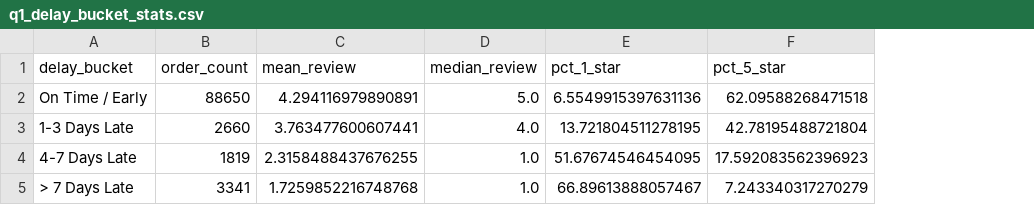
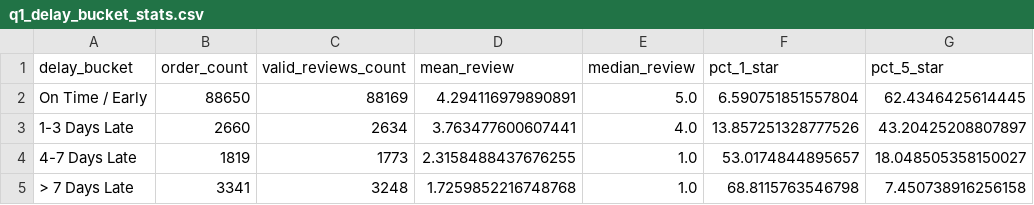
Before and after one commit to Baotran265/olist-ecommerce-data-analyst, a CSV file: outputs/tables/q1_delay_bucket_stats.csv, drawn as a sheet; addresses are those after the commit; the diff names each change by its address in the sheet, - before the commit and + after, or states it on an @@ line.

```diff
--- a/outputs/tables/q1_delay_bucket_stats.csv
+++ b/outputs/tables/q1_delay_bucket_stats.csv
+column C (valid_reviews_count), rows 2-5: 88169 | 2634 | 1773 | 3248
-F2 (pct_1_star): 6.5549915397631136
+F2 (pct_1_star): 6.590751851557804
-G2 (pct_5_star): 62.09588268471518
+G2 (pct_5_star): 62.4346425614445
-F3 (pct_1_star): 13.721804511278195
+F3 (pct_1_star): 13.857251328777526
-G3 (pct_5_star): 42.78195488721804
+G3 (pct_5_star): 43.20425208807897
-F4 (pct_1_star): 51.67674546454095
+F4 (pct_1_star): 53.0174844895657
-G4 (pct_5_star): 17.592083562396923
+G4 (pct_5_star): 18.048505358150027
-F5 (pct_1_star): 66.89613888057467
+F5 (pct_1_star): 68.8115763546798
-G5 (pct_5_star): 7.243340317270279
+G5 (pct_5_star): 7.450738916256158
```
Also changed, not shown: outputs/tables/q3_high_risk_sellers.csv, 11 other files.
